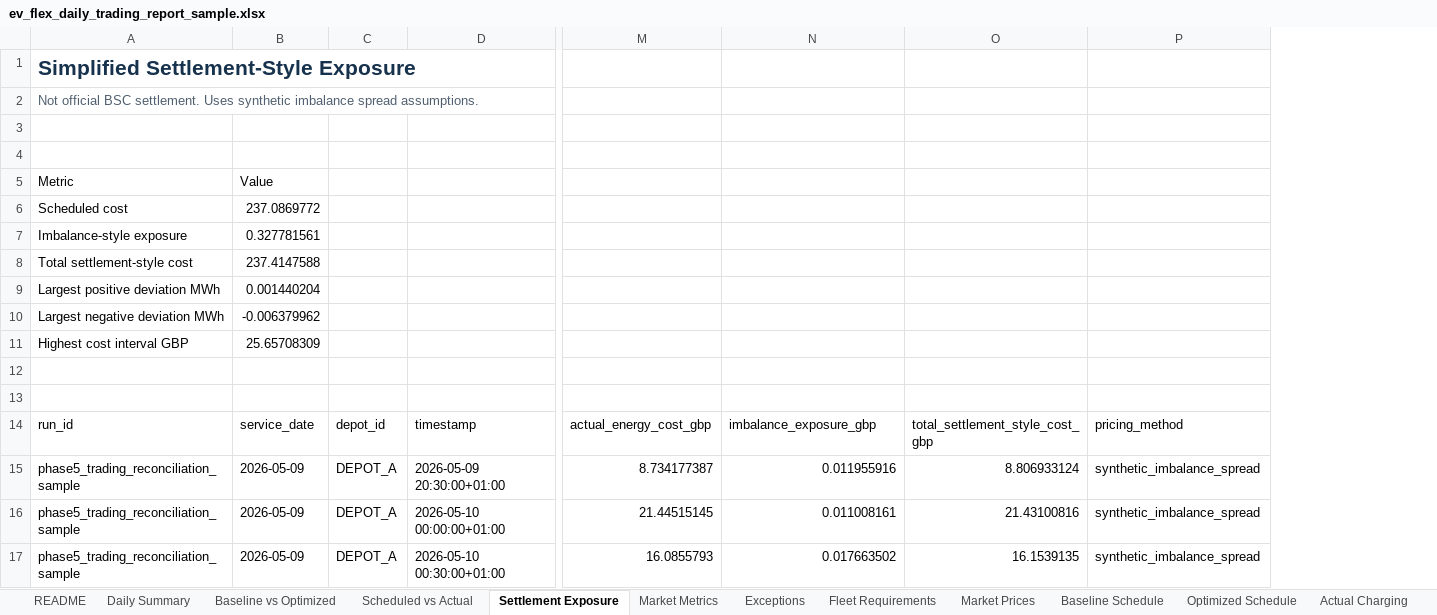
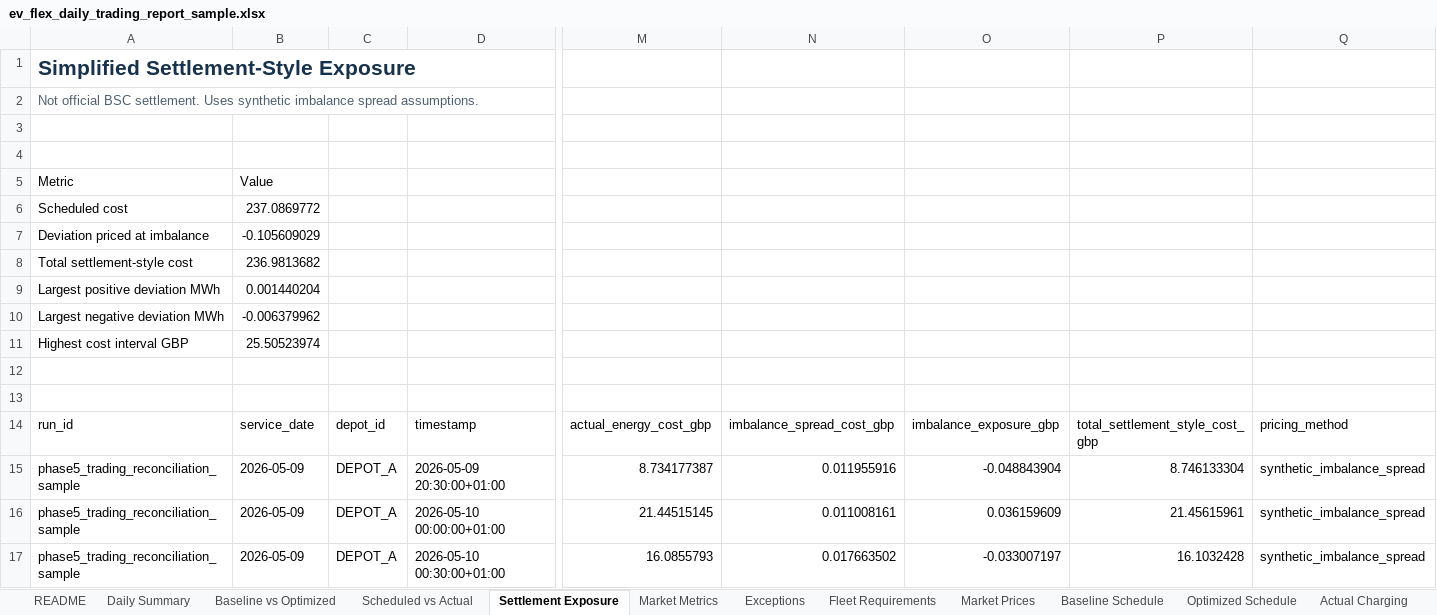
Before and after one commit to TannerL22/ev-flex-trading-ops-simulator, an Excel workbook: data/outputs/ev_flex_daily_trading_report_sample.xlsx, sheet Settlement Exposure, drawn as a sheet; only a part is shown, gaps mark what is left out; values as stored, in another font and other column widths than the file's, no borders; table styles not drawn; removed rows and columns are numbered as before the commit, all else as after; rows hold the shown columns only; the diff names each change by its address in the sheet, - before the commit and + after, or states it on an @@ line.

Commit message:
Polish settlement methodology and application docs

```diff
--- a/data/outputs/ev_flex_daily_trading_report_sample.xlsx (sheet Settlement Exposure)
+++ b/data/outputs/ev_flex_daily_trading_report_sample.xlsx (sheet Settlement Exposure)
-column O, rows 14-17: total_settlement_style_cost_gbp | 8.806933124 | 21.43100816 | 16.1539135
+column O, rows 14-17: imbalance_exposure_gbp | -0.048843904 | 0.036159609 | -0.033007197
+column P, rows 14-17: total_settlement_style_cost_gbp | 8.746133304 | 21.45615961 | 16.1032428
-row 7: Imbalance-style exposure | 0.327781561
+row 7: Deviation priced at imbalance | -0.105609029
-B8: 237.4147588
+B8: 236.9813682
-B11: 25.65708309
+B11: 25.50523974
-N14: imbalance_exposure_gbp
+N14: imbalance_spread_cost_gbp
```
Also changed, not shown: sheet Exceptions, sheet Market Prices, sheet Daily Summary, sheet README, charts or pictures, frontend/public/reports/ev_flex_daily_trading_report_sample.xlsx, 27 other files.
